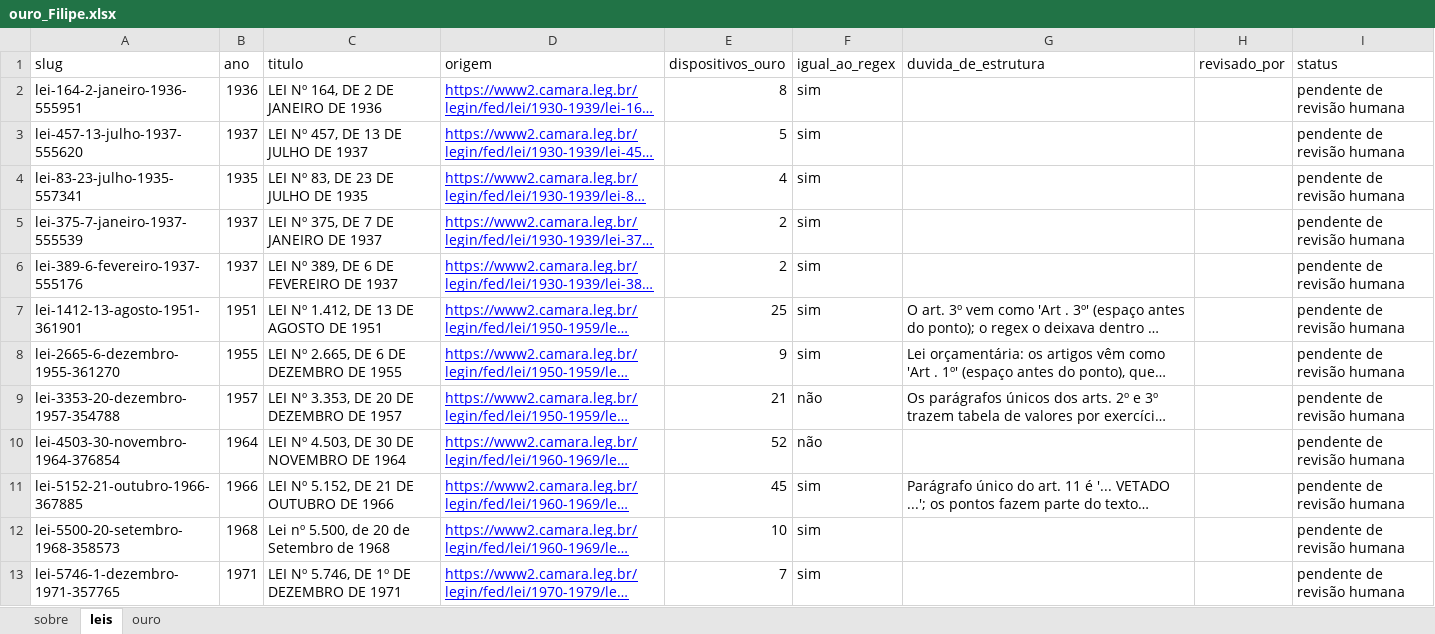
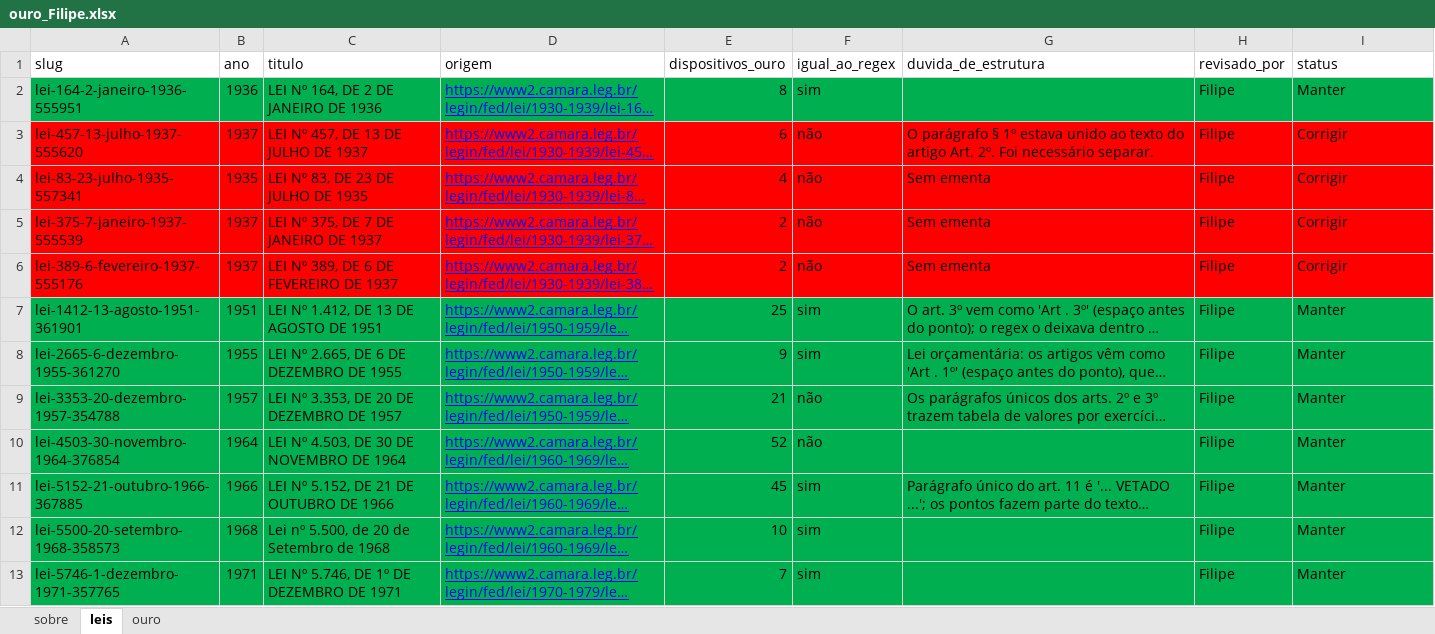
Before and after one commit to filipemcbarros/extrator_fragmentos_leis, an Excel workbook: avaliacao/Filipe/ouro_Filipe.xlsx, sheet leis, drawn as a sheet; only a part is shown; long unchanged cells end in …; values as stored, in another font and other column widths than the file's, no borders; the diff covers the shown part only; the diff names each change by its address in the sheet, - before the commit and + after, or states it on an @@ line.

Commit message:
Avaliação manual os 25 primeiros registros - Filipe

```diff
--- a/avaliacao/Filipe/ouro_Filipe.xlsx (sheet leis)
+++ b/avaliacao/Filipe/ouro_Filipe.xlsx (sheet leis)
-A2:I2 fill: none
+A2:I2 fill: #00B050
-H2:H13 (revisado_por): (empty)
+H2:H13 (revisado_por): Filipe
-I2 (status): pendente de revisão humana
+I2 (status): Manter
-A3:I6 fill: none
+A3:I6 fill: #FF0000
-E3 (dispositivos_ouro): 5
+E3 (dispositivos_ouro): 6
-F3:F6 (igual_ao_regex): sim
+F3:F6 (igual_ao_regex): não
-G3 (duvida_de_estrutura): (empty)
+G3 (duvida_de_estrutura): O parágrafo § 1º estava unido ao texto do artigo Art. 2º. Foi necessário separar.
-I3:I6 (status): pendente de revisão humana
+I3:I6 (status): Corrigir
-G4:G6 (duvida_de_estrutura): (empty)
+G4:G6 (duvida_de_estrutura): Sem ementa
-A7:I13 fill: none
+A7:I13 fill: #00B050
-I7:I13 (status): pendente de revisão humana
+I7:I13 (status): Manter
```
Also changed, not shown: 24 edited cells and cell formats elsewhere in this sheet, 1 other file.
